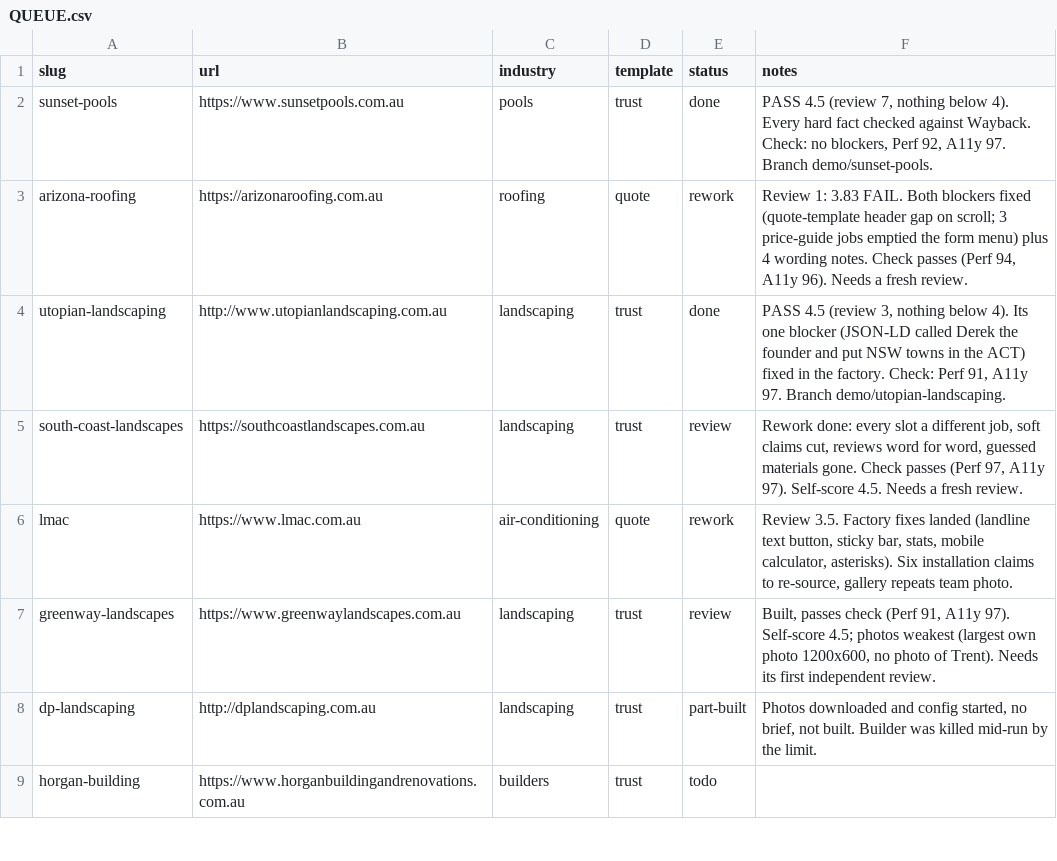
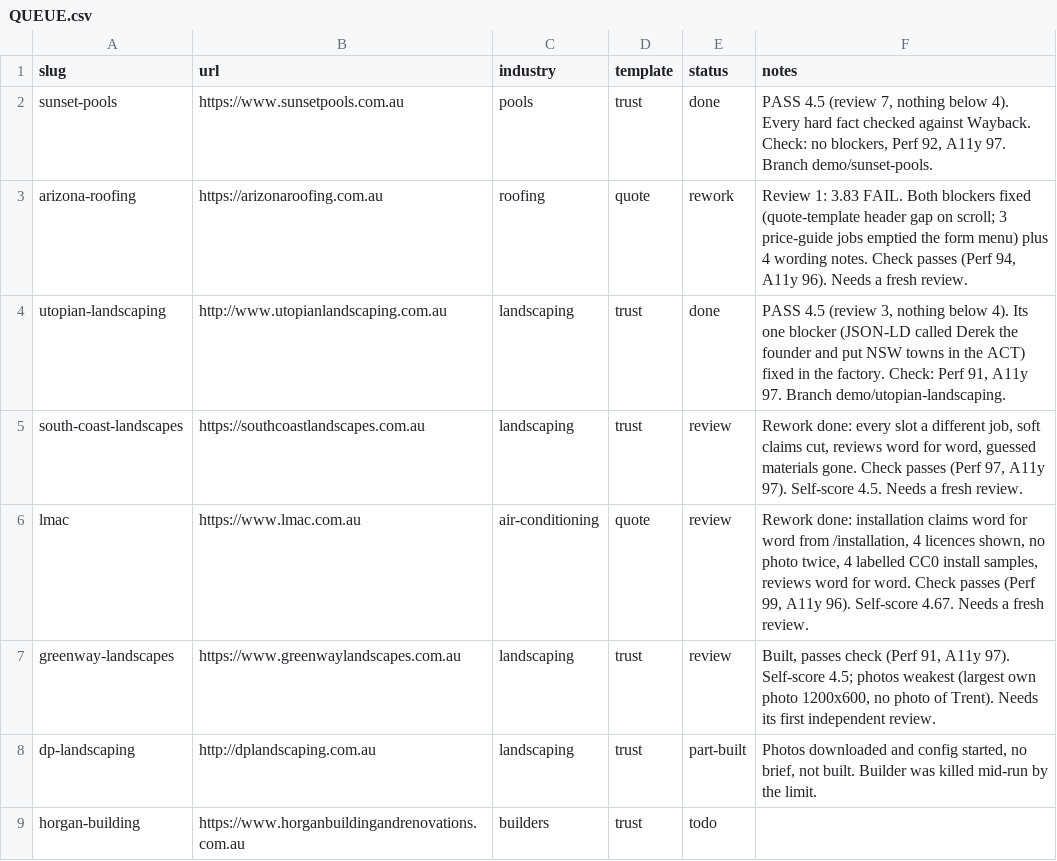
Before and after one commit to ponchopatt/frontline-websites, a CSV file: QUEUE.csv, drawn as a sheet; only a part is shown.

```diff
--- a/QUEUE.csv
+++ b/QUEUE.csv
@@ -5,3 +5,3 @@ utopian-landscaping,http://www.utopianlandscaping.com.au,landscaping,trust,done,
 south-coast-landscapes,https://southcoastlandscapes.com.au,landscaping,trust,review,"Rework done: every slot a different job, soft claims cut, reviews word for word, guessed materials gone. Check passes (Perf 97, A11y 97). Self-score 4.5. Needs a fresh review."
-lmac,https://www.lmac.com.au,air-conditioning,quote,rework,"Review 3.5. Factory fixes landed (landline text button, sticky bar, stats, mobile calculator, asterisks). Six installation claims to re-source, gallery repeats team photo."
+lmac,https://www.lmac.com.au,air-conditioning,quote,review,"Rework done: installation claims word for word from /installation, 4 licences shown, no photo twice, 4 labelled CC0 install samples, reviews word for word. Check passes (Perf 99, A11y 96). Self-score 4.67. Needs a fresh review."
 greenway-landscapes,https://www.greenwaylandscapes.com.au,landscaping,trust,review,"Built, passes check (Perf 91, A11y 97). Self-score 4.5; photos weakest (largest own photo 1200x600, no photo of Trent). Needs its first independent review."
```
Also changed, not shown: 3 other files.
